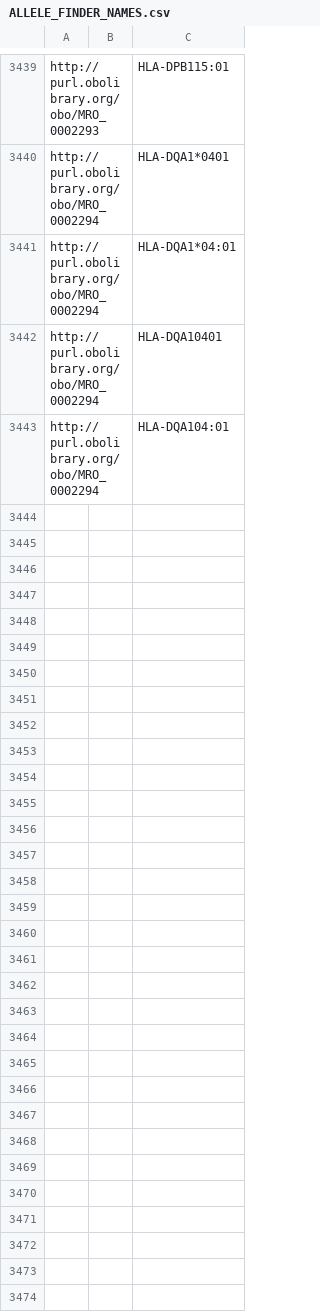
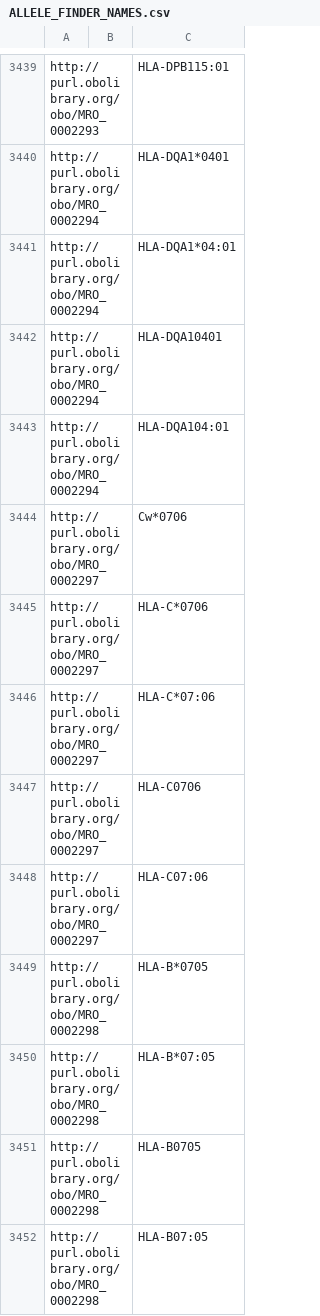
Before and after one commit to IEDB/MRO, a CSV file: iedb/ALLELE_FINDER_NAMES.csv, drawn as a sheet; only a part is shown, gaps mark what is left out; the diff names each change by its address in the sheet, - before the commit and + after, or states it on an @@ line.

```diff
--- a/iedb/ALLELE_FINDER_NAMES.csv
+++ b/iedb/ALLELE_FINDER_NAMES.csv
+row 3444: http://purl.obolibrary.org/obo/MRO_0002297 |  | Cw*0706
+row 3445: http://purl.obolibrary.org/obo/MRO_0002297 |  | HLA-C*0706
+row 3446: http://purl.obolibrary.org/obo/MRO_0002297 |  | HLA-C*07:06
+row 3447: http://purl.obolibrary.org/obo/MRO_0002297 |  | HLA-C0706
+row 3448: http://purl.obolibrary.org/obo/MRO_0002297 |  | HLA-C07:06
+row 3449: http://purl.obolibrary.org/obo/MRO_0002298 |  | HLA-B*0705
+row 3450: http://purl.obolibrary.org/obo/MRO_0002298 |  | HLA-B*07:05
+row 3451: http://purl.obolibrary.org/obo/MRO_0002298 |  | HLA-B0705
+row 3452: http://purl.obolibrary.org/obo/MRO_0002298 |  | HLA-B07:05
```
Also changed, not shown: iedb/ALLELE_FINDER_SEARCH.csv, iedb/ALLELE_FINDER_TREE.csv, 8 other files.
